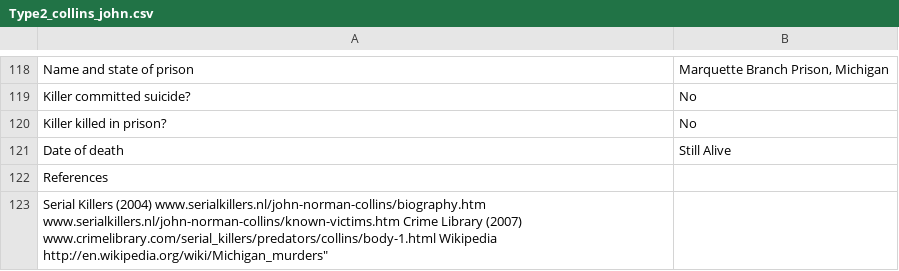
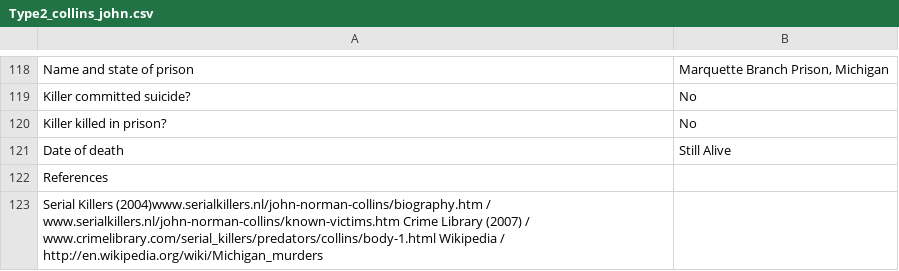
Before and after one commit to ajithksenthil/CrimeArchetypes, a CSV file: mnt/data/csv/Type2_collins_john.csv, drawn as a sheet; only a part is shown, gaps mark what is left out.

Commit message:
CLEANED_Type2_collins_john.csv

```diff
--- a/mnt/data/csv/Type2_collins_john.csv
+++ b/mnt/data/csv/Type2_collins_john.csv
@@ -122,4 +122,2 @@ Date of death,Still Alive
 References,
-"Serial Killers (2004)     www.serialkillers.nl/john-norman-collins/biography.htm
-www.serialkillers.nl/john-norman-collins/known-victims.htm Crime Library (2007)    www.crimelibrary.com/serial_killers/predators/collins/body-1.html Wikipedia                      http://en.wikipedia.org/wiki/Michigan_murders""
-
+"Serial Killers (2004)www.serialkillers.nl/john-norman-collins/biography.htm / www.serialkillers.nl/john-norman-collins/known-victims.htm Crime Library (2007) / www.crimelibrary.com/serial_killers/predators/collins/body-1.html Wikipedia / http://en.wikipedia.org/wiki/Michigan_murders"
```
